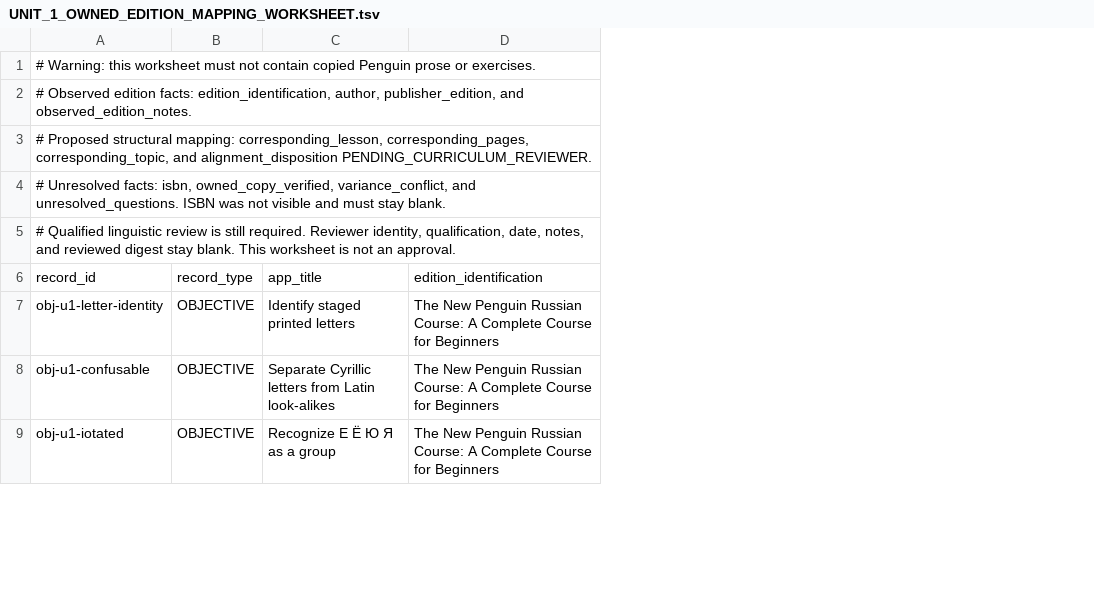
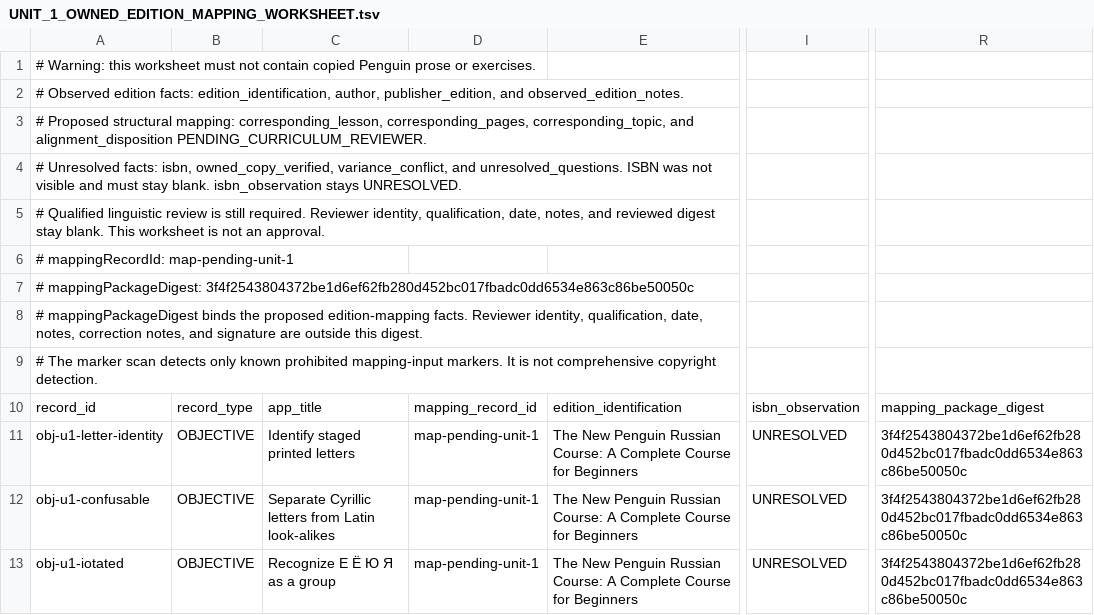
Before and after one commit to justinkulka-lang/russian-companion, a TSV file: review/unit-1/UNIT_1_OWNED_EDITION_MAPPING_WORKSHEET.tsv, drawn as a sheet; only a part is shown, gaps mark what is left out; rows hold the shown columns only; the diff names each change by its address in the sheet, - before the commit and + after, or states it on an @@ line.

```diff
--- a/review/unit-1/UNIT_1_OWNED_EDITION_MAPPING_WORKSHEET.tsv
+++ b/review/unit-1/UNIT_1_OWNED_EDITION_MAPPING_WORKSHEET.tsv
+column D, rows 10-13: mapping_record_id | map-pending-unit-1 | map-pending-unit-1 | map-pending-unit-1
+column I, rows 10-13: isbn_observation | UNRESOLVED | UNRESOLVED | UNRESOLVED
+column R, rows 10-13: mapping_package_digest | 3f4f2543804372be1d6ef62fb280d452bc017fbadc0dd6534e863c86be50050c | 3f4f2543804372be1d6ef62fb280d452bc017fbadc0dd6534e863c86be50050c | 3f4f2543804372be1d6ef62fb280d452bc017fbadc0dd6534e863c86be50050c
-A4: …stay blank.
+A4: …stay blank. isbn_observation stays UNRESOLVED.
+row 6: # mappingRecordId: map-pending-unit-1
+row 7: # mappingPackageDigest: 3f4f2543804372be1d6ef62fb280d452bc017fbadc0dd6534e863c86be50050c
+row 8: # mappingPackageDigest binds the proposed edition-mapping facts. Reviewer identity, qualification, date, notes, correction notes, and signature are outside this digest.
+row 9: # The marker scan detects only known prohibited mapping-input markers. It is not comprehensive copyright detection.
```
Also changed, not shown: review/unit-2/UNIT_2_OWNED_EDITION_MAPPING_WORKSHEET.tsv, review/unit-3/UNIT_3_OWNED_EDITION_MAPPING_WORKSHEET.tsv, 20 other files.
